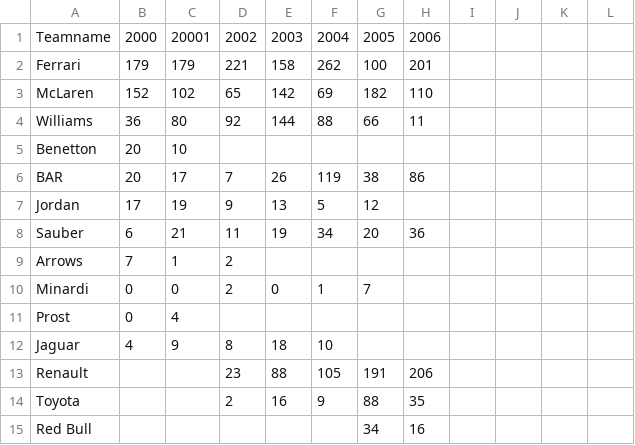
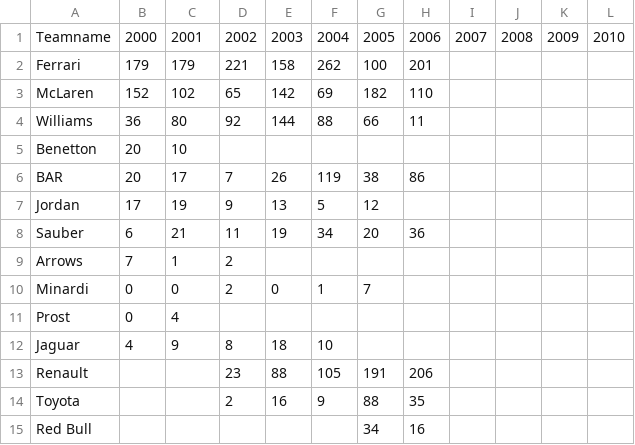
Before and after one commit to captainelaine/interactive-f1, a CSV file: data/2000-2006teampoint.csv, drawn as a sheet; the diff names each change by its address in the sheet, - before the commit and + after, or states it on an @@ line.

Commit message:
fix the data

```diff
--- a/data/2000-2006teampoint.csv
+++ b/data/2000-2006teampoint.csv
-C1: 20001
+C1: 2001
-I1: (empty)
+I1: 2007
-J1: (empty)
+J1: 2008
-K1: (empty)
+K1: 2009
-L1: (empty)
+L1: 2010
```
